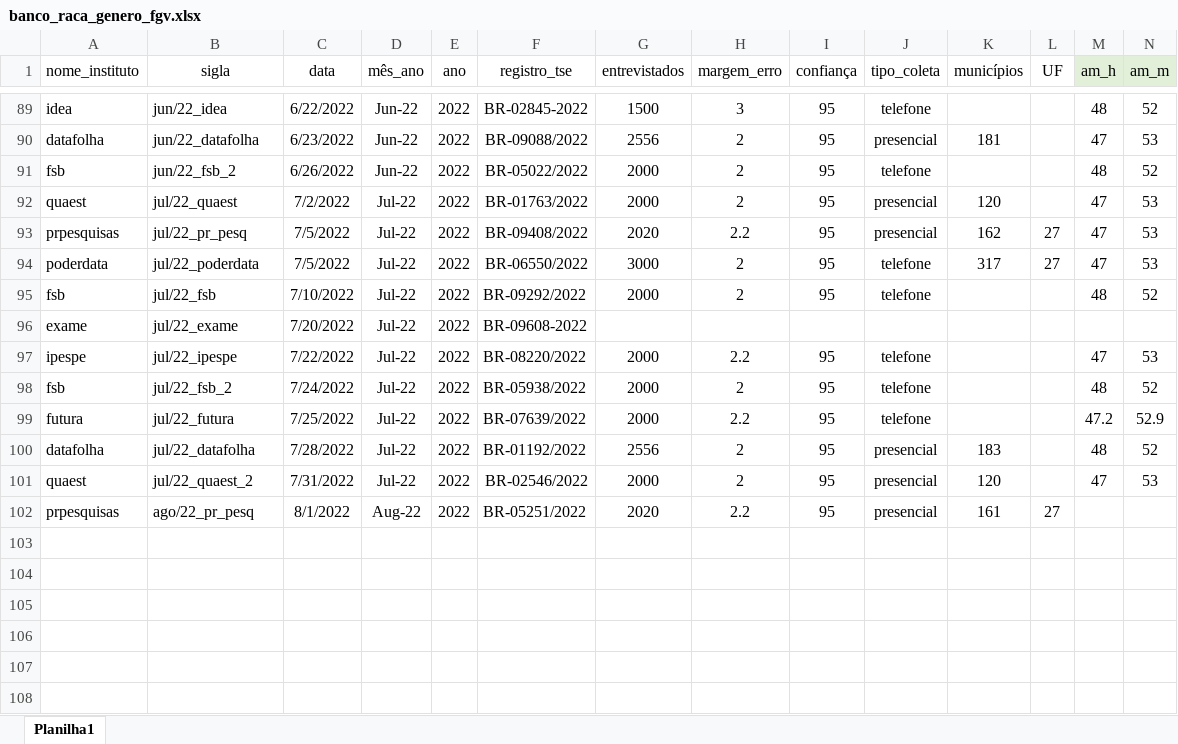
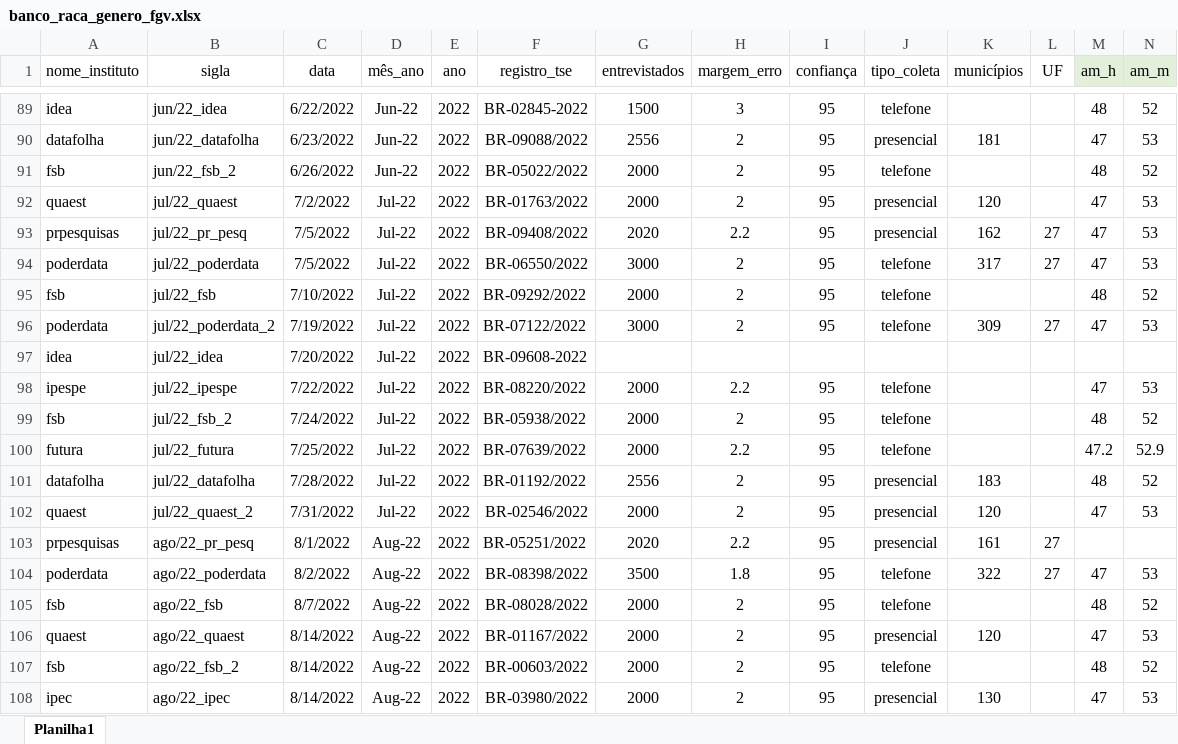
Before and after one commit to andregerardi/app-agregador-genero, an Excel workbook: banco_raca_genero_fgv.xlsx, sheet Planilha1, drawn as a sheet; only a part is shown, gaps mark what is left out; values as stored, in another font and other column widths than the file's, no borders; addresses are those after the commit; rows hold the shown columns only; the diff names each change by its address in the sheet, - before the commit and + after, or states it on an @@ line.

Commit message:
Add files via upload

```diff
--- a/banco_raca_genero_fgv.xlsx (sheet Planilha1)
+++ b/banco_raca_genero_fgv.xlsx (sheet Planilha1)
+row 96: poderdata | jul/22_poderdata_2 | 7/19/2022 | Jul-22 | 2022 | BR-07122/2022 | 3000 | 2 | 95 | telefone | 309 | 27 | 47 | 53
-A97 (nome_instituto): exame
+A97 (nome_instituto): idea
-B97 (sigla): jul/22_exame
+B97 (sigla): jul/22_idea
+row 104: poderdata | ago/22_poderdata | 8/2/2022 | Aug-22 | 2022 | BR-08398/2022 | 3500 | 1.8 | 95 | telefone | 322 | 27 | 47 | 53
+row 105: fsb | ago/22_fsb | 8/7/2022 | Aug-22 | 2022 | BR-08028/2022 | 2000 | 2 | 95 | telefone |  |  | 48 | 52
+row 106: quaest | ago/22_quaest | 8/14/2022 | Aug-22 | 2022 | BR-01167/2022 | 2000 | 2 | 95 | presencial | 120 |  | 47 | 53
+row 107: fsb | ago/22_fsb_2 | 8/14/2022 | Aug-22 | 2022 | BR-00603/2022 | 2000 | 2 | 95 | telefone |  |  | 48 | 52
+row 108: ipec | ago/22_ipec | 8/14/2022 | Aug-22 | 2022 | BR‐03980/2022 | 2000 | 2 | 95 | presencial | 130 |  | 47 | 53
```
Also changed, not shown: formulas that keep their value.
